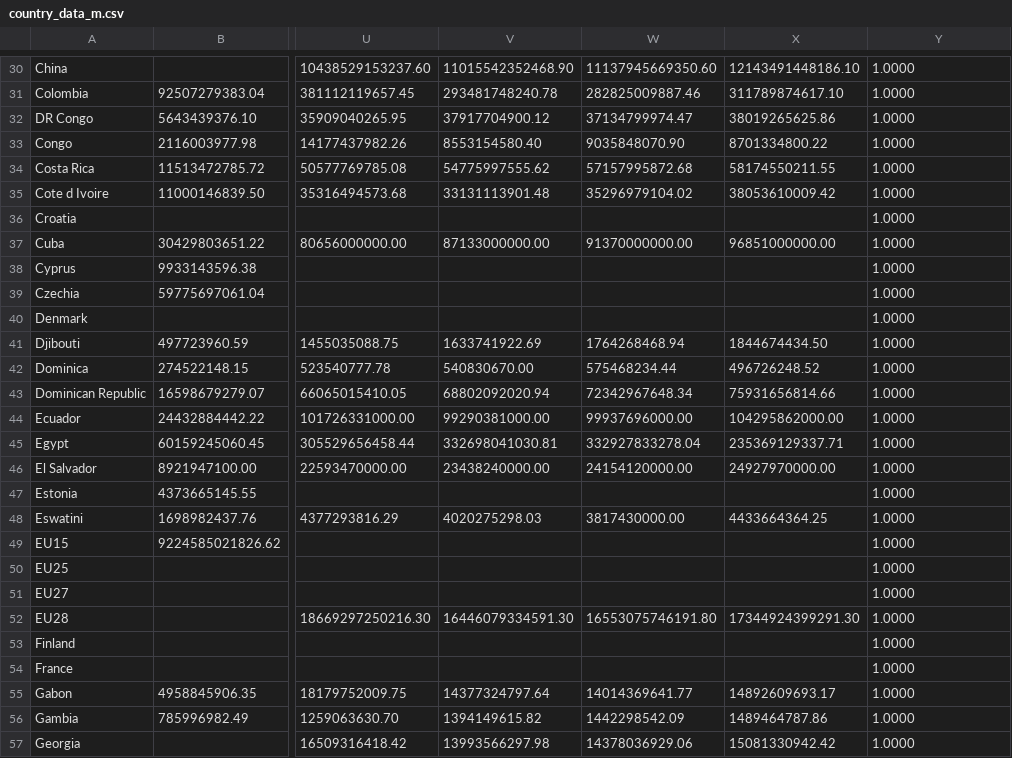
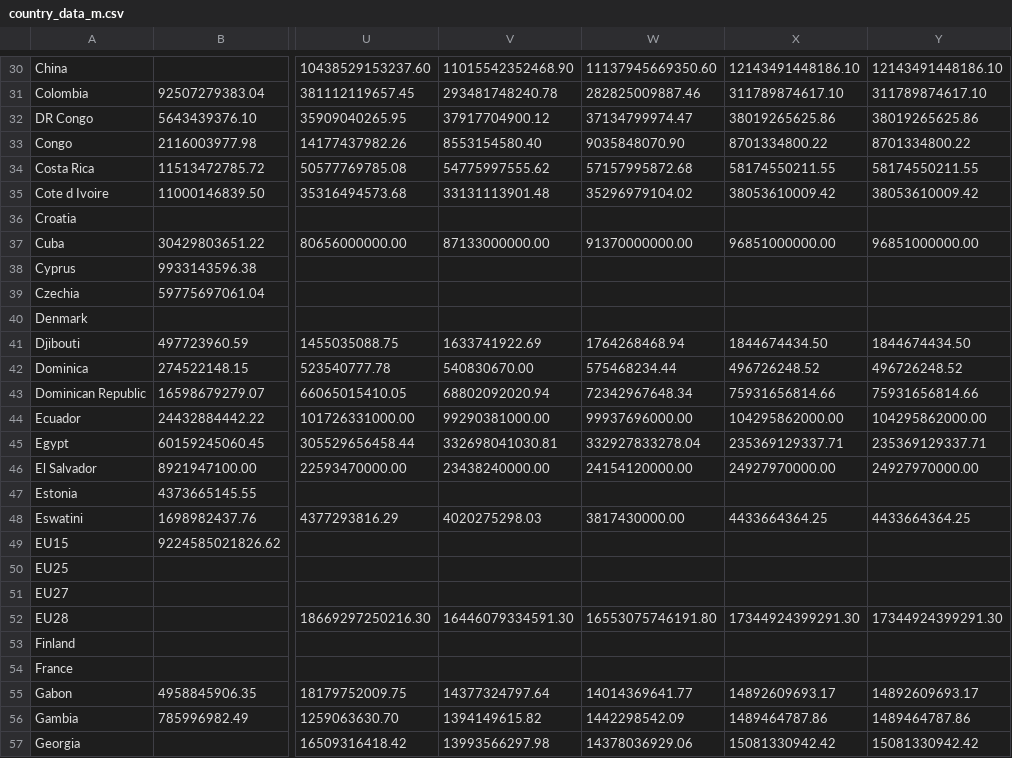
Before and after one commit to RickGroeneweg/UvAAxelrod, a CSV file: country_data_m.csv, drawn as a sheet; only a part is shown, gaps mark what is left out; the diff covers the shown part only; the diff names each change by its address in the sheet, - before the commit and + after, or states it on an @@ line.

```diff
--- a/country_data_m.csv
+++ b/country_data_m.csv
-Y30: 1.0000
+Y30: 12143491448186.10
-Y31: 1.0000
+Y31: 311789874617.10
-Y32: 1.0000
+Y32: 38019265625.86
-Y33: 1.0000
+Y33: 8701334800.22
-Y34: 1.0000
+Y34: 58174550211.55
-Y35: 1.0000
+Y35: 38053610009.42
-Y36: 1.0000
+Y36: (empty)
-Y37: 1.0000
+Y37: 96851000000.00
-Y38:Y40: 1.0000
+Y38:Y40: (empty)
-Y41: 1.0000
+Y41: 1844674434.50
-Y42: 1.0000
+Y42: 496726248.52
-Y43: 1.0000
+Y43: 75931656814.66
-Y44: 1.0000
+Y44: 104295862000.00
-Y45: 1.0000
+Y45: 235369129337.71
-Y46: 1.0000
+Y46: 24927970000.00
-Y47: 1.0000
+Y47: (empty)
-Y48: 1.0000
+Y48: 4433664364.25
-Y49:Y51: 1.0000
+Y49:Y51: (empty)
-Y52: 1.0000
+Y52: 17344924399291.30
-Y53:Y54: 1.0000
+Y53:Y54: (empty)
-Y55: 1.0000
+Y55: 14892609693.17
-Y56: 1.0000
+Y56: 1489464787.86
-Y57: 1.0000
+Y57: 15081330942.42
```
Also changed, not shown: 133 edited cells elsewhere in this file, country_data_e.csv, country_data_i.csv, 1 other file.
